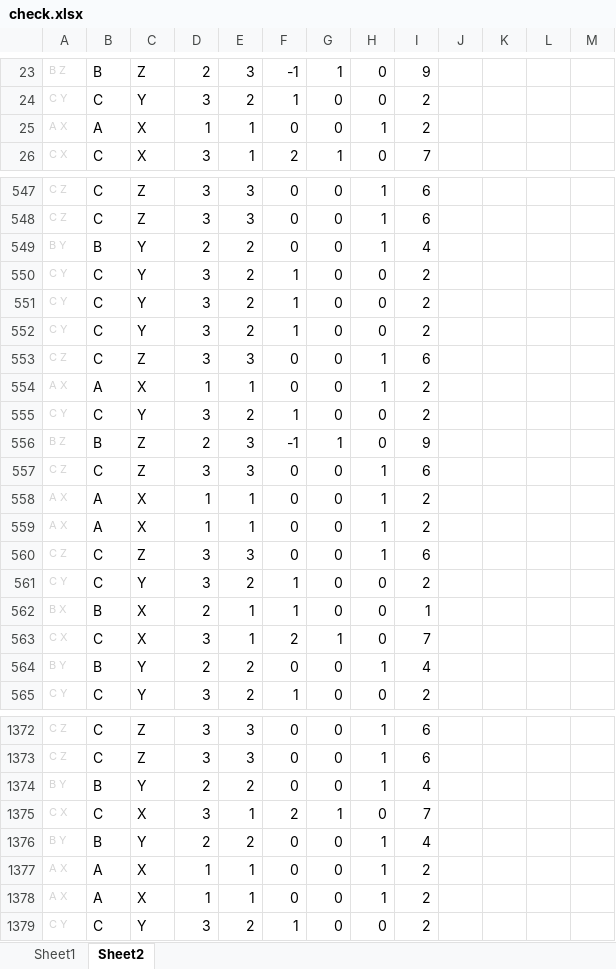
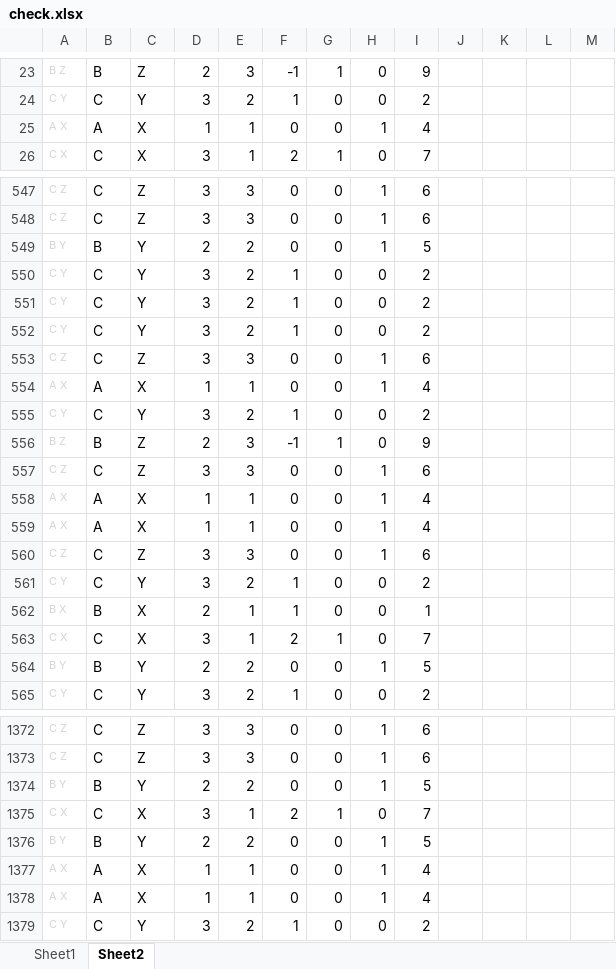
Before and after one commit to RuslanBergenov/advent_of_code, an Excel workbook: 2022/01_rock_paper_scissors/check.xlsx, sheet Sheet2, drawn as a sheet; only a part is shown, gaps mark what is left out; values as stored, in another font and other column widths than the file's, no borders; the diff covers the shown part only; the diff names each change by its address in the sheet, - before the commit and + after, or states it on an @@ line.

```diff
--- a/2022/01_rock_paper_scissors/check.xlsx (sheet Sheet2)
+++ b/2022/01_rock_paper_scissors/check.xlsx (sheet Sheet2)
-I25: 2
+I25: 4
-I549: 4
+I549: 5
-I554: 2
+I554: 4
-I558:I559: 2
+I558:I559: 4
-I564: 4
+I564: 5
-I1374: 4
+I1374: 5
-I1376: 4
+I1376: 5
-I1377:I1378: 2
+I1377:I1378: 4
```
Also changed, not shown: 153 edited cells elsewhere in this sheet, formulas that keep their value, 1 other file.
